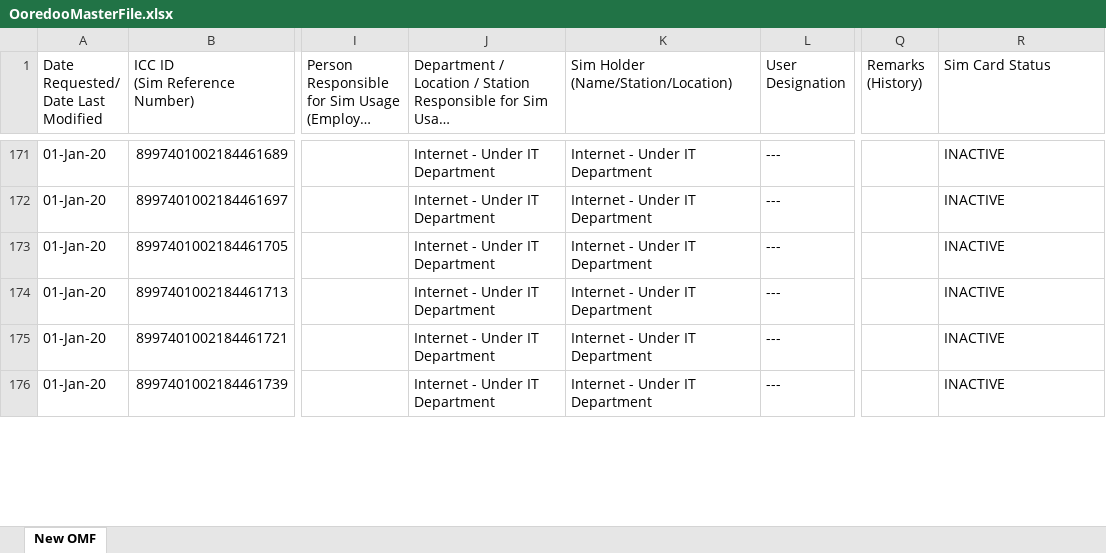
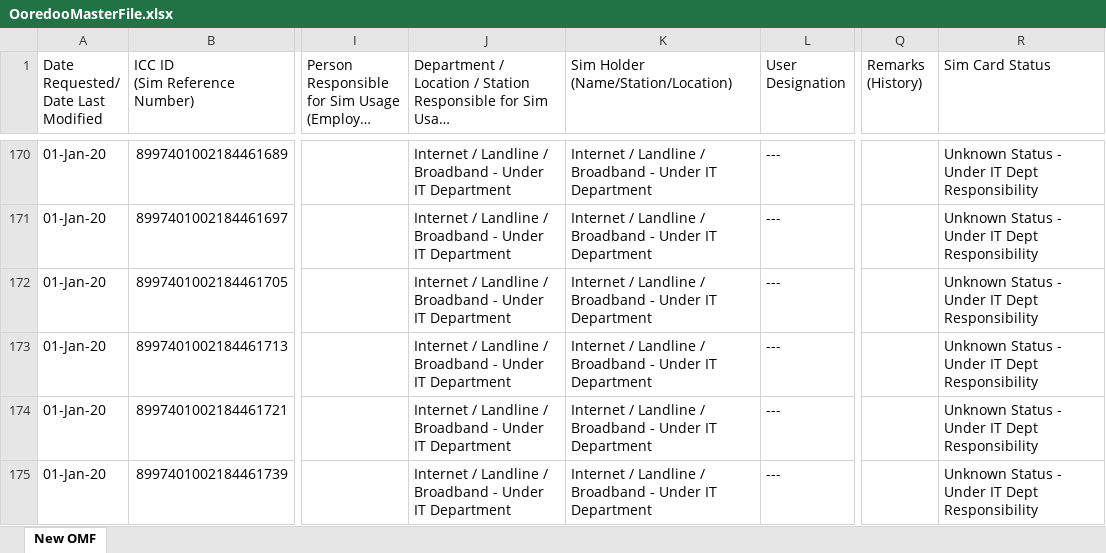
Before and after one commit to danveranga/work-automation-ooredoo-1, an Excel workbook: Commands/Database/Backup Database/OoredooMasterFile.xlsx, sheet New OMF, drawn as a sheet; only a part is shown, gaps mark what is left out; long unchanged cells end in …; values as stored, in another font and other column widths than the file's, no cell formats; conditional formats and table styles not drawn; addresses are those after the commit; the diff covers the shown part only; the diff names each change by its address in the sheet, - before the commit and + after, or states it on an @@ line.

```diff
--- a/Commands/Database/Backup Database/OoredooMasterFile.xlsx (sheet New OMF)
+++ b/Commands/Database/Backup Database/OoredooMasterFile.xlsx (sheet New OMF)
-J170:J175: Internet - Under IT Department
+J170:J175: Internet / Landline / Broadband - Under IT Department
-K170:K175: Internet - Under IT Department
+K170:K175: Internet / Landline / Broadband - Under IT Department
-R170:R175 (Sim Card Status): INACTIVE
+R170:R175 (Sim Card Status): Unknown Status - Under IT Dept Responsibility
```
Also changed, not shown: 5 added rows, 4 removed rows and 279 edited cells elsewhere in this sheet, cell formats, formulas that keep their value.
